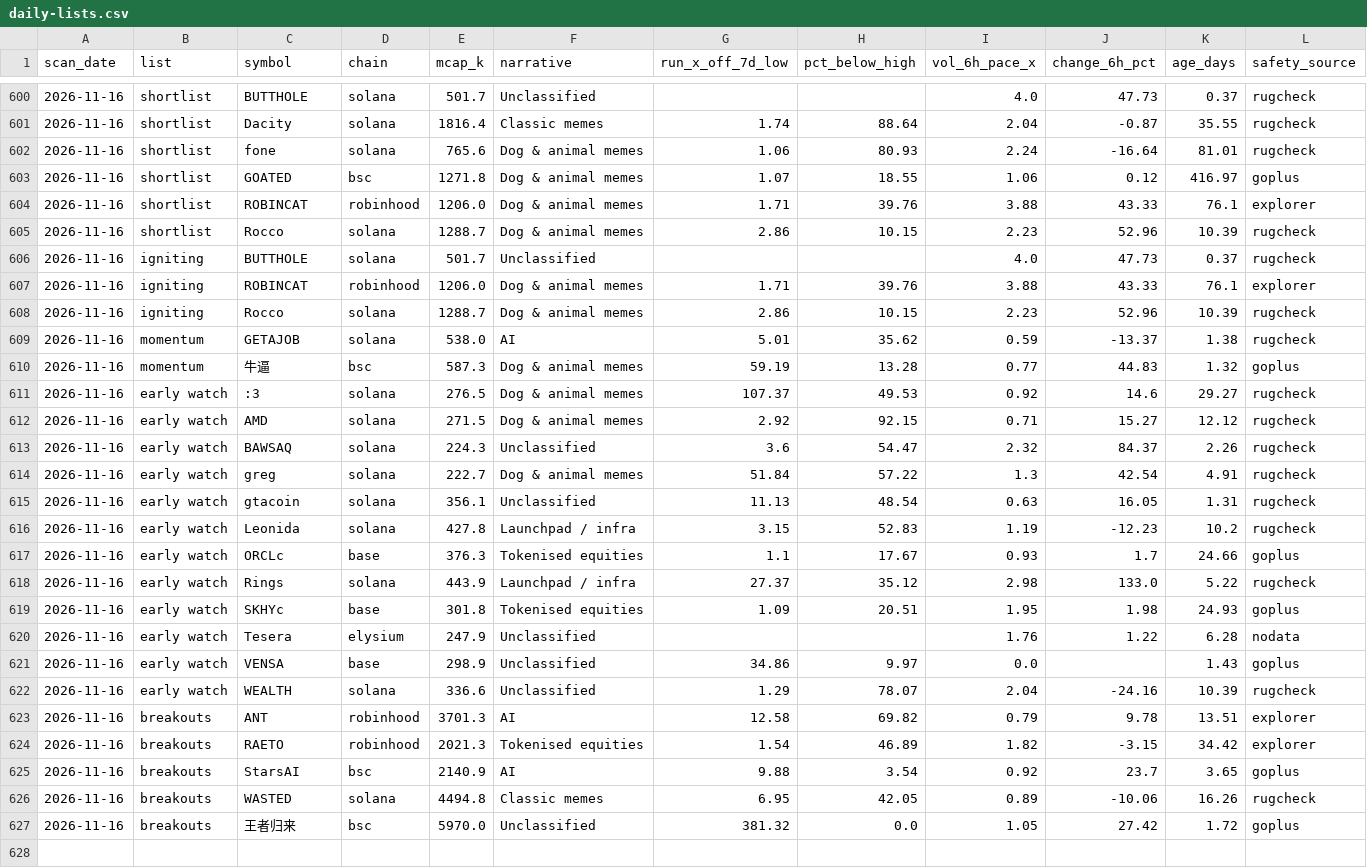
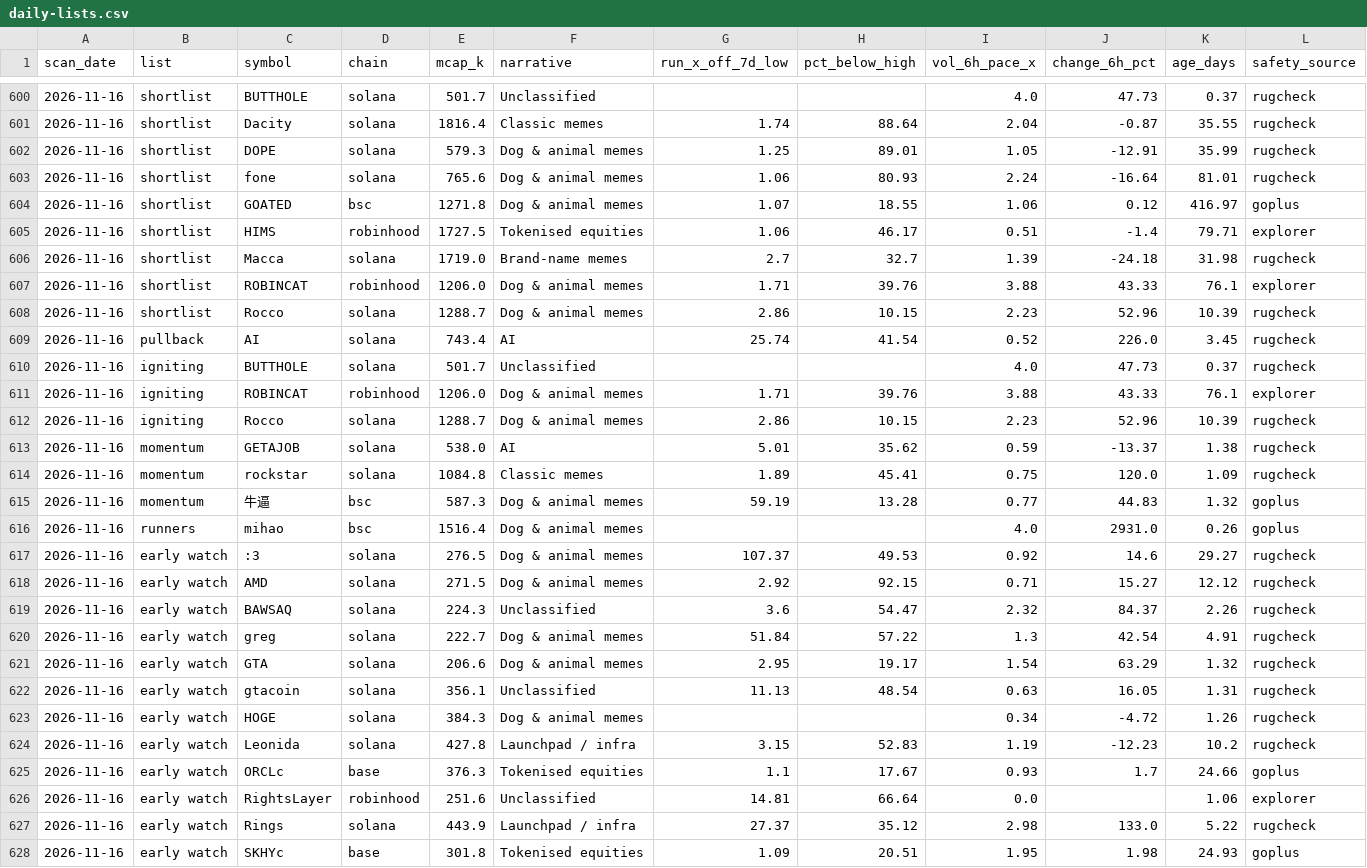
Before and after one commit to hueyyy-eng/moonshot-fetch, a CSV file: site/daily-lists.csv, drawn as a sheet; only a part is shown, gaps mark what is left out; the shorter side is filled out with more unchanged rows; rows hold the shown columns only; the diff covers the shown part only; the diff names each change by its address in the sheet, - before the commit and + after, or states it on an @@ line.

```diff
--- a/site/daily-lists.csv
+++ b/site/daily-lists.csv
+row 602: 2026-11-16 | shortlist | DOPE | solana | 579.3 | Dog & animal memes | 1.25 | 89.01 | 1.05 | -12.91 | 35.99 | rugcheck
+row 605: 2026-11-16 | shortlist | HIMS | robinhood | 1727.5 | Tokenised equities | 1.06 | 46.17 | 0.51 | -1.4 | 79.71 | explorer
+row 606: 2026-11-16 | shortlist | Macca | solana | 1719.0 | Brand-name memes | 2.7 | 32.7 | 1.39 | -24.18 | 31.98 | rugcheck
+row 609: 2026-11-16 | pullback | AI | solana | 743.4 | AI | 25.74 | 41.54 | 0.52 | 226.0 | 3.45 | rugcheck
+row 614: 2026-11-16 | momentum | rockstar | solana | 1084.8 | Classic memes | 1.89 | 45.41 | 0.75 | 120.0 | 1.09 | rugcheck
+row 616: 2026-11-16 | runners | mihao | bsc | 1516.4 | Dog & animal memes |  |  | 4.0 | 2931.0 | 0.26 | goplus
+row 621: 2026-11-16 | early watch | GTA | solana | 206.6 | Dog & animal memes | 2.95 | 19.17 | 1.54 | 63.29 | 1.32 | rugcheck
+row 623: 2026-11-16 | early watch | HOGE | solana | 384.3 | Dog & animal memes |  |  | 0.34 | -4.72 | 1.26 | rugcheck
+row 626: 2026-11-16 | early watch | RightsLayer | robinhood | 251.6 | Unclassified | 14.81 | 66.64 | 0.0 |  | 1.06 | explorer
```
Also changed, not shown: 4 added rows elsewhere in this file, site/holder-log.csv, site/near-miss-log.csv, 8 other files.
